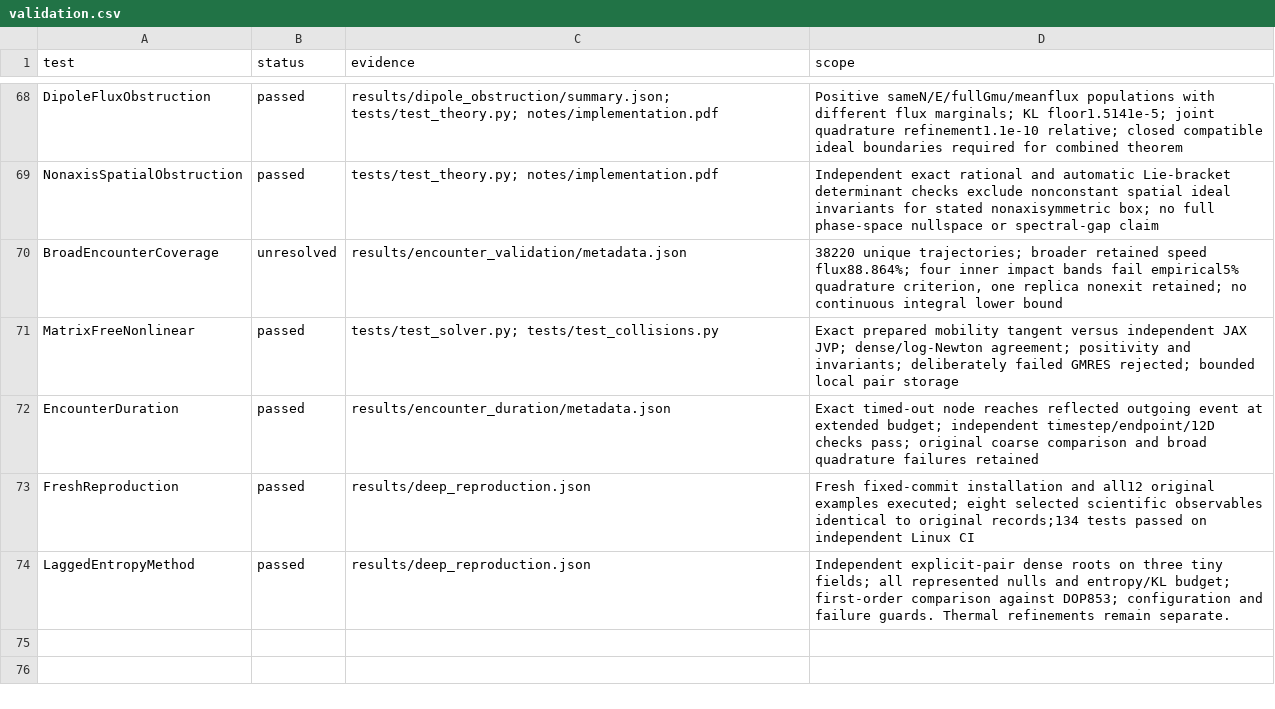
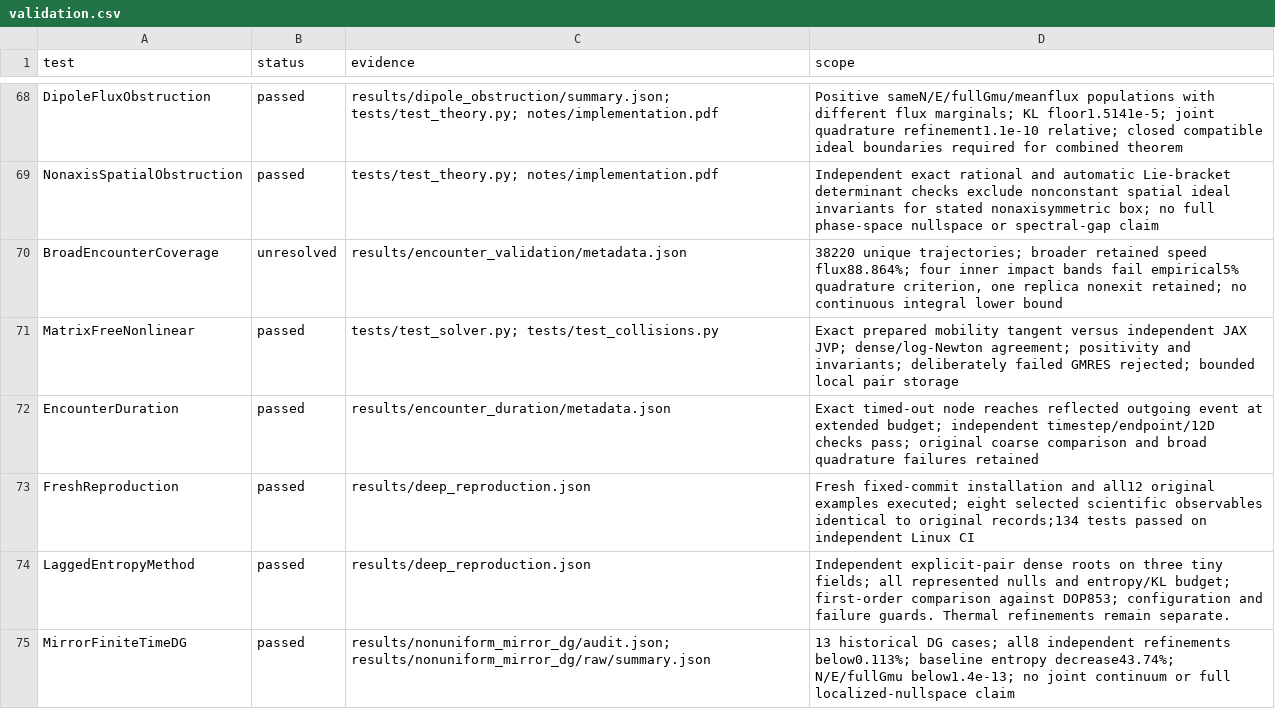
Before and after one commit to rogeriojorge/sato-morrison, a CSV file: results/validation.csv, drawn as a sheet; only a part is shown, gaps mark what is left out.

Commit message:
Validate mirror refinements and the near-uniform quadrature limit

```diff
--- a/results/validation.csv
+++ b/results/validation.csv
@@ -74 +74,2 @@ FreshReproduction,passed,results/deep_reproduction.json,Fresh fixed-commit insta
 LaggedEntropyMethod,passed,results/deep_reproduction.json,Independent explicit-pair dense roots on three tiny fields; all represented nulls and entropy/KL budget; first-order comparison against DOP853; configuration and failure guards. Thermal refinements remain separate.
+MirrorFiniteTimeDG,passed,results/nonuniform_mirror_dg/audit.json; results/nonuniform_mirror_dg/raw/summary.json,13 historical DG cases; all8 independent refinements below0.113%; baseline entropy decrease43.74%; N/E/fullGmu below1.4e-13; no joint continuum or full localized-nullspace claim
```
Also changed, not shown: 13 other files.
